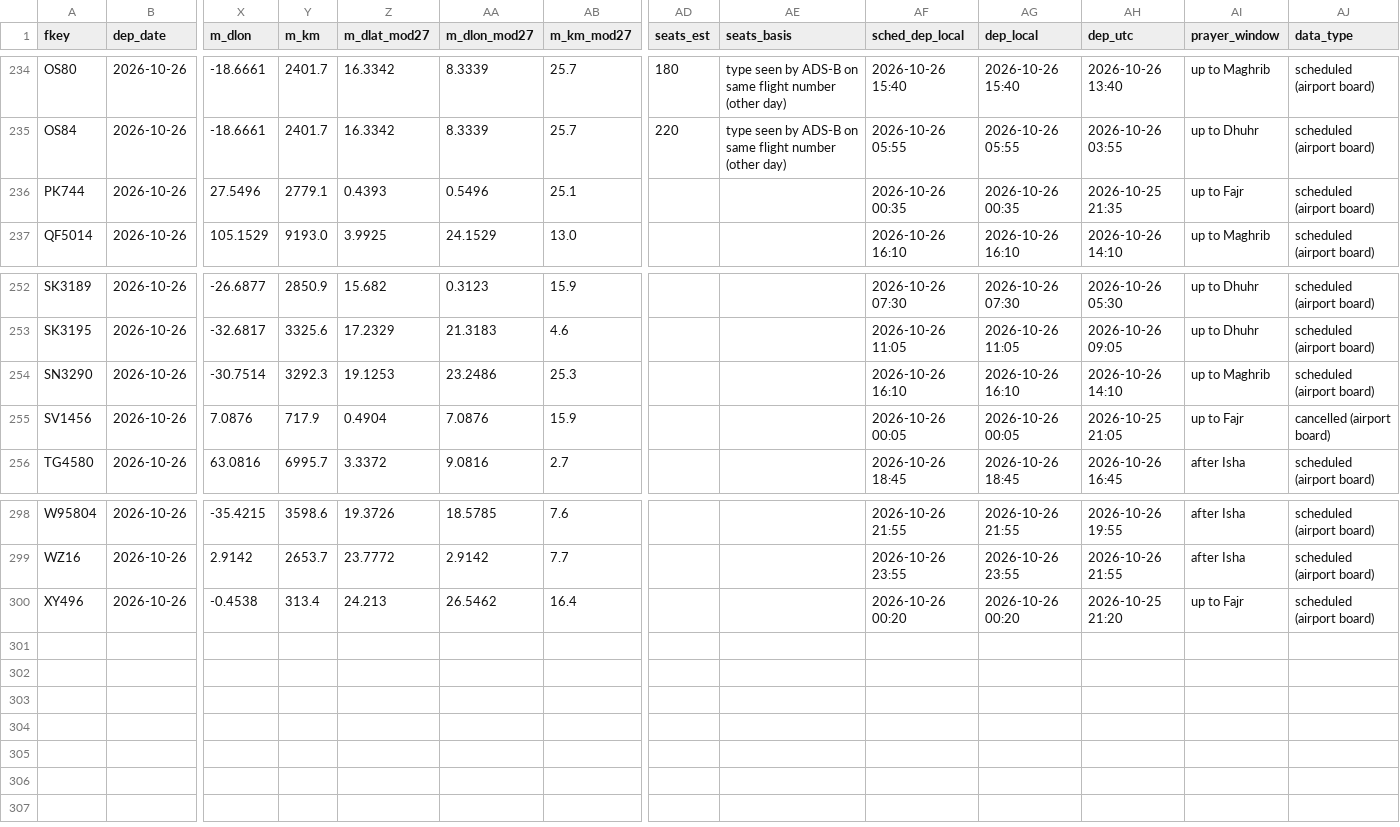
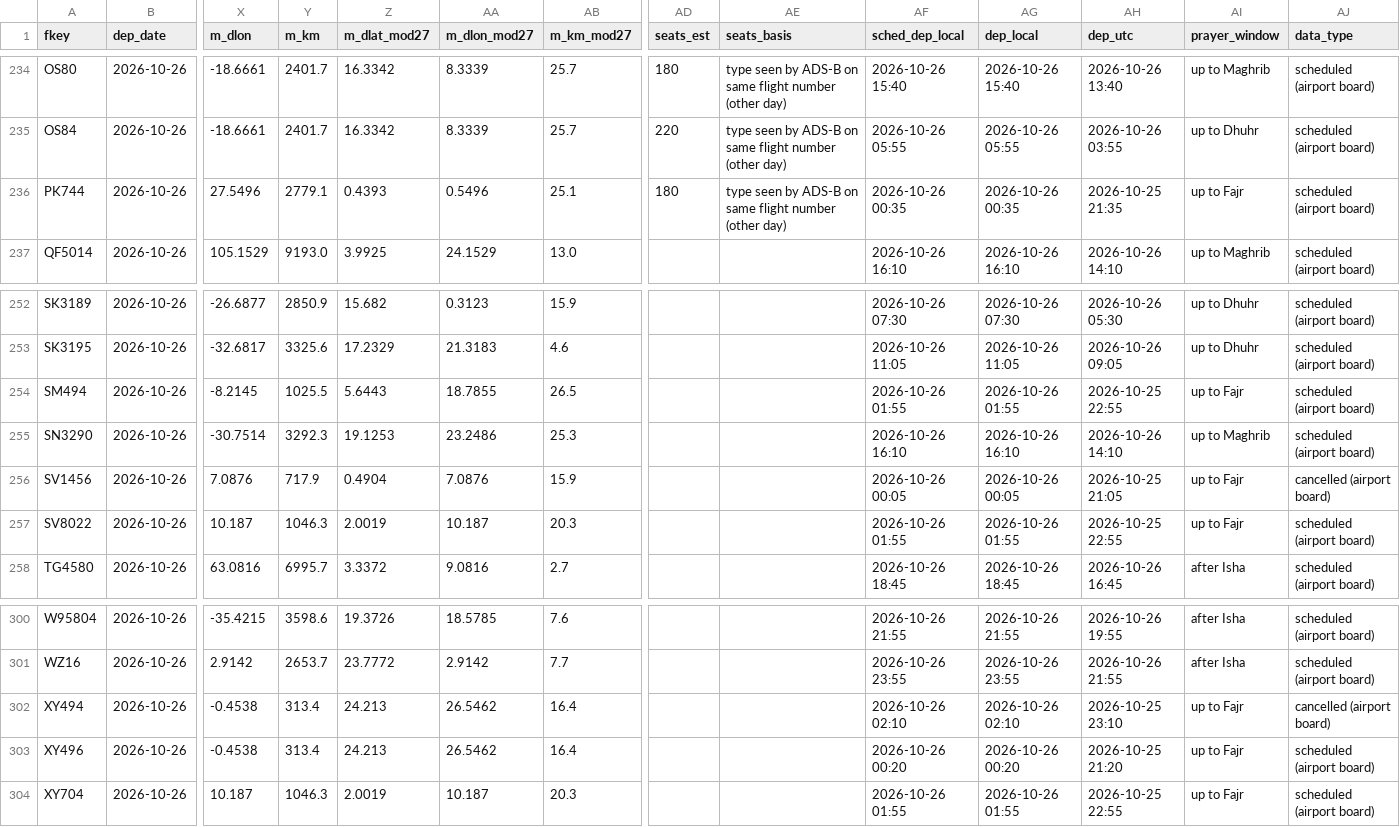
Before and after one commit to mrbugimposter3-ship-it/haramain-flights-live, a CSV file: data/flights/2026-10-26.csv, drawn as a sheet; only a part is shown, gaps mark what is left out; rows hold the shown columns only; the diff names each change by its address in the sheet, - before the commit and + after, or states it on an @@ line.

```diff
--- a/data/flights/2026-10-26.csv
+++ b/data/flights/2026-10-26.csv
-AD236 (seats_est): (empty)
+AD236 (seats_est): 180
-AE236 (seats_basis): (empty)
+AE236 (seats_basis): type seen by ADS-B on same flight number (other day)
+row 254: SM494 | 2026-10-26 | -8.2145 | 1025.5 | 5.6443 | 18.7855 | 26.5 |  |  | 2026-10-26 01:55 | 2026-10-26 01:55 | 2026-10-25 22:55 | up to Fajr | scheduled (airport board)
+row 257: SV8022 | 2026-10-26 | 10.187 | 1046.3 | 2.0019 | 10.187 | 20.3 |  |  | 2026-10-26 01:55 | 2026-10-26 01:55 | 2026-10-25 22:55 | up to Fajr | scheduled (airport board)
+row 302: XY494 | 2026-10-26 | -0.4538 | 313.4 | 24.213 | 26.5462 | 16.4 |  |  | 2026-10-26 02:10 | 2026-10-26 02:10 | 2026-10-25 23:10 | up to Fajr | cancelled (airport board)
+row 304: XY704 | 2026-10-26 | 10.187 | 1046.3 | 2.0019 | 10.187 | 20.3 |  |  | 2026-10-26 01:55 | 2026-10-26 01:55 | 2026-10-25 22:55 | up to Fajr | scheduled (airport board)
```
Also changed, not shown: data/flights/2026-10-24.csv, data/flights/2026-10-25.csv, 52 other files.
